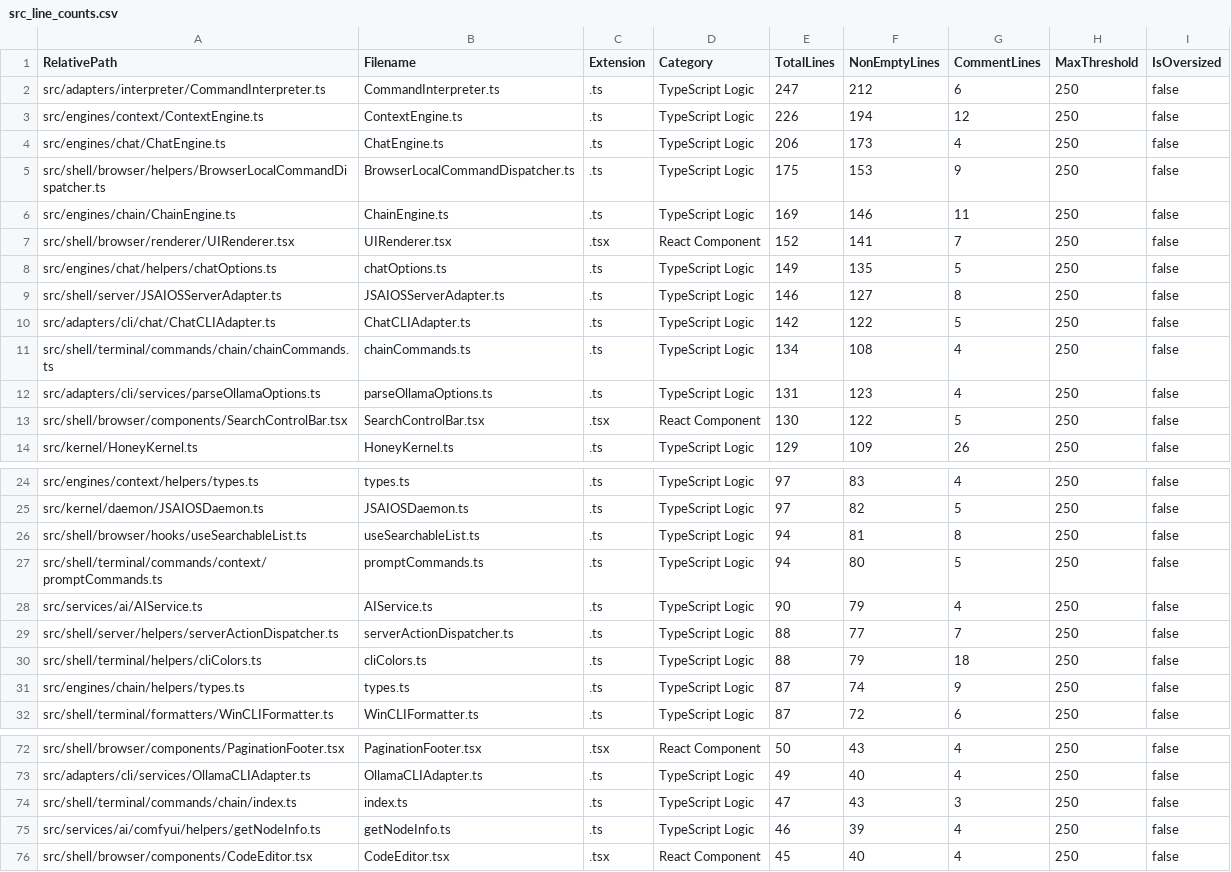
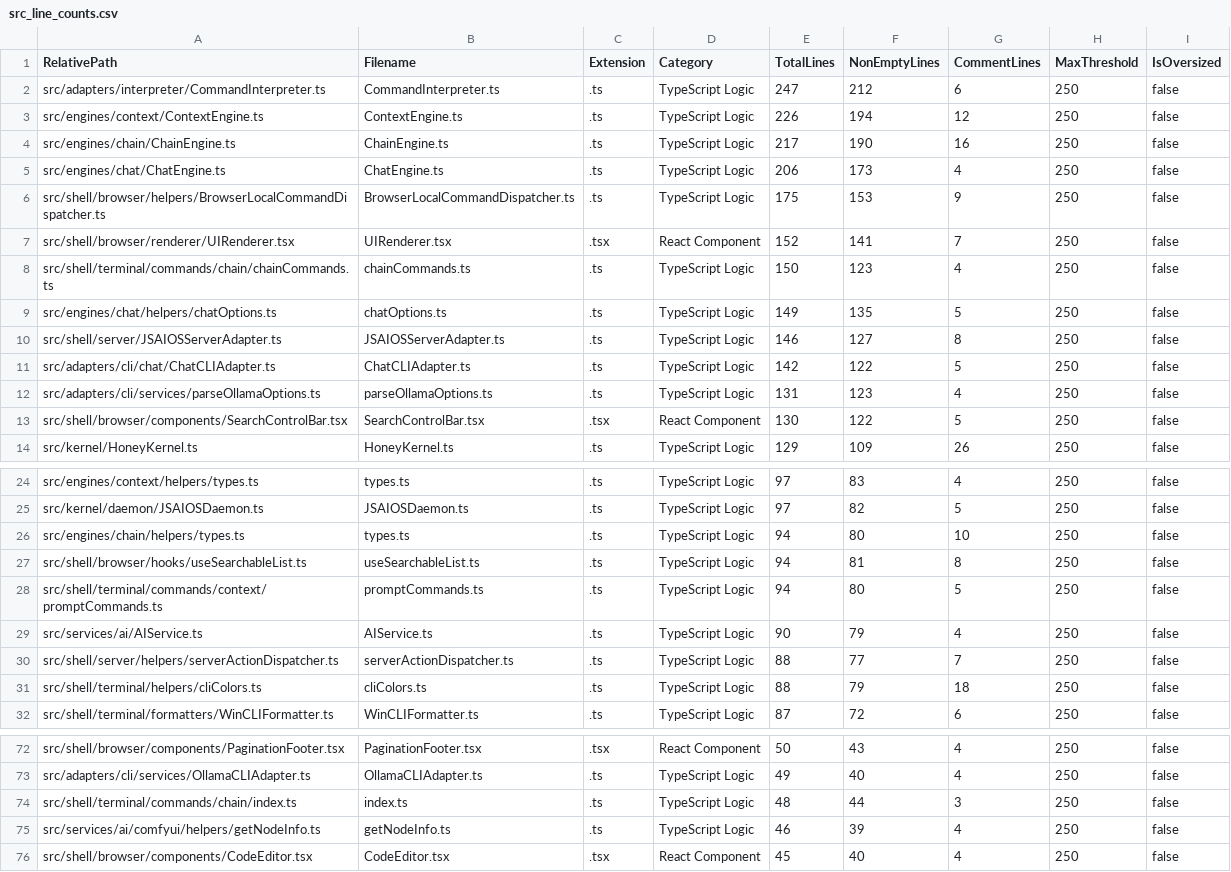
Before and after one commit to mattdaruma/JSAIOS, a CSV file: reports/src_line_counts.csv, drawn as a sheet; only a part is shown, gaps mark what is left out.

Commit message:
implement-majority-voting-and-consensus-critique-sampling-in-chainengine

```diff
--- a/reports/src_line_counts.csv
+++ b/reports/src_line_counts.csv
@@ -3,6 +3,7 @@ RelativePath,Filename,Extension,Category,TotalLines,NonEmptyLines,CommentLines,M
 "src/engines/context/ContextEngine.ts","ContextEngine.ts",".ts","TypeScript Logic",226,194,12,250,false
+"src/engines/chain/ChainEngine.ts","ChainEngine.ts",".ts","TypeScript Logic",217,190,16,250,false
 "src/engines/chat/ChatEngine.ts","ChatEngine.ts",".ts","TypeScript Logic",206,173,4,250,false
 "src/shell/browser/helpers/BrowserLocalCommandDispatcher.ts","BrowserLocalCommandDispatcher.ts",".ts","TypeScript Logic",175,153,9,250,false
-"src/engines/chain/ChainEngine.ts","ChainEngine.ts",".ts","TypeScript Logic",169,146,11,250,false
 "src/shell/browser/renderer/UIRenderer.tsx","UIRenderer.tsx",".tsx","React Component",152,141,7,250,false
+"src/shell/terminal/commands/chain/chainCommands.ts","chainCommands.ts",".ts","TypeScript Logic",150,123,4,250,false
 "src/engines/chat/helpers/chatOptions.ts","chatOptions.ts",".ts","TypeScript Logic",149,135,5,250,false
@@ -10,3 +11,2 @@ RelativePath,Filename,Extension,Category,TotalLines,NonEmptyLines,CommentLines,M
 "src/adapters/cli/chat/ChatCLIAdapter.ts","ChatCLIAdapter.ts",".ts","TypeScript Logic",142,122,5,250,false
-"src/shell/terminal/commands/chain/chainCommands.ts","chainCommands.ts",".ts","TypeScript Logic",134,108,4,250,false
 "src/adapters/cli/services/parseOllamaOptions.ts","parseOllamaOptions.ts",".ts","TypeScript Logic",131,123,4,250,false
@@ -25,2 +25,3 @@ RelativePath,Filename,Extension,Category,TotalLines,NonEmptyLines,CommentLines,M
 "src/kernel/daemon/JSAIOSDaemon.ts","JSAIOSDaemon.ts",".ts","TypeScript Logic",97,82,5,250,false
+"src/engines/chain/helpers/types.ts","types.ts",".ts","TypeScript Logic",94,80,10,250,false
 "src/shell/browser/hooks/useSearchableList.ts","useSearchableList.ts",".ts","TypeScript Logic",94,81,8,250,false
@@ -30,3 +31,2 @@ RelativePath,Filename,Extension,Category,TotalLines,NonEmptyLines,CommentLines,M
 "src/shell/terminal/helpers/cliColors.ts","cliColors.ts",".ts","TypeScript Logic",88,79,18,250,false
-"src/engines/chain/helpers/types.ts","types.ts",".ts","TypeScript Logic",87,74,9,250,false
 "src/shell/terminal/formatters/WinCLIFormatter.ts","WinCLIFormatter.ts",".ts","TypeScript Logic",87,72,6,250,false
@@ -73,3 +73,3 @@ RelativePath,Filename,Extension,Category,TotalLines,NonEmptyLines,CommentLines,M
 "src/adapters/cli/services/OllamaCLIAdapter.ts","OllamaCLIAdapter.ts",".ts","TypeScript Logic",49,40,4,250,false
-"src/shell/terminal/commands/chain/index.ts","index.ts",".ts","TypeScript Logic",47,43,3,250,false
+"src/shell/terminal/commands/chain/index.ts","index.ts",".ts","TypeScript Logic",48,44,3,250,false
 "src/services/ai/comfyui/helpers/getNodeInfo.ts","getNodeInfo.ts",".ts","TypeScript Logic",46,39,4,250,false
```
Also changed, not shown: 5 other files.
